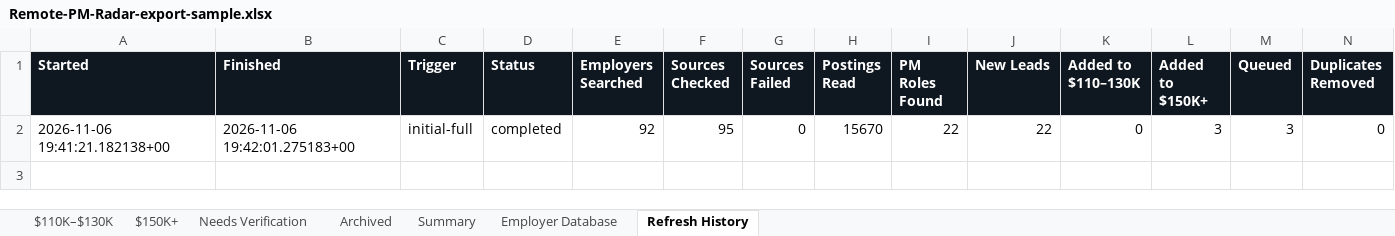
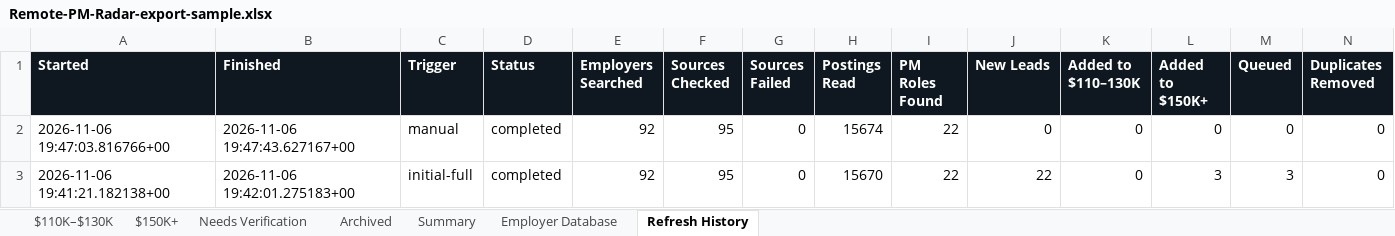
Before and after one commit to jeaninek74/remote-pm-radar, an Excel workbook: Remote-PM-Radar-export-sample.xlsx, sheet Refresh History, drawn as a sheet; only a part is shown; values as stored, in another font and other column widths than the file's, no borders; rows hold the shown columns only; the diff names each change by its address in the sheet, - before the commit and + after, or states it on an @@ line.

Commit message:
Fix type errors, clarify job-family labels, refresh screenshots and export

```diff
--- a/Remote-PM-Radar-export-sample.xlsx (sheet Refresh History)
+++ b/Remote-PM-Radar-export-sample.xlsx (sheet Refresh History)
+row 2: 2026-11-06 19:47:03.816766+00 | 2026-11-06 19:47:43.627167+00 | manual | completed | 92 | 95 | 0 | 15674 | 22 | 0 | 0 | 0 | 0 | 0
```
Also changed, not shown: sheet Employer Database, sheet Summary, 16 other files.
